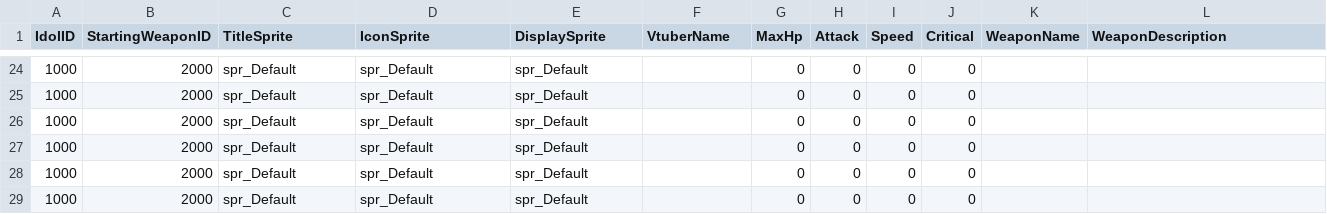
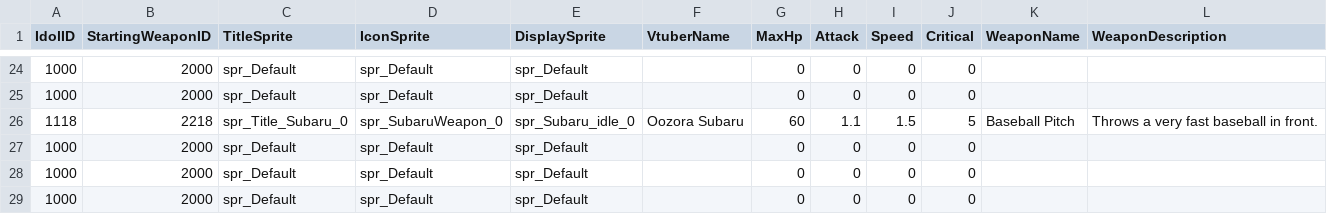
Before and after one commit to KIA-PROGRAMMING-38/HoloCure, a CSV file: HoloCure/Assets/Resources/4_DataTable/SelectIdol.csv, drawn as a sheet; only a part is shown, gaps mark what is left out.

```diff
--- a/HoloCure/Assets/Resources/4_DataTable/SelectIdol.csv
+++ b/HoloCure/Assets/Resources/4_DataTable/SelectIdol.csv
@@ -25,3 +25,3 @@ IdolID,StartingWeaponID,TitleSprite,IconSprite,DisplaySprite,VtuberName,MaxHp,At
 1000,2000,spr_Default,spr_Default,spr_Default,,0,0,0,0,,
-1000,2000,spr_Default,spr_Default,spr_Default,,0,0,0,0,,
+1118,2218,spr_Title_Subaru_0,spr_SubaruWeapon_0,spr_Subaru_idle_0,Oozora Subaru,60,1.1,1.5,5,Baseball Pitch,Throws a very fast baseball in front.
 1000,2000,spr_Default,spr_Default,spr_Default,,0,0,0,0,,
```
Also changed, not shown: HoloCure/Assets/Resources/4_DataTable/Item.csv, HoloCure/Assets/Resources/4_DataTable/Sound.csv, 28 other files.
